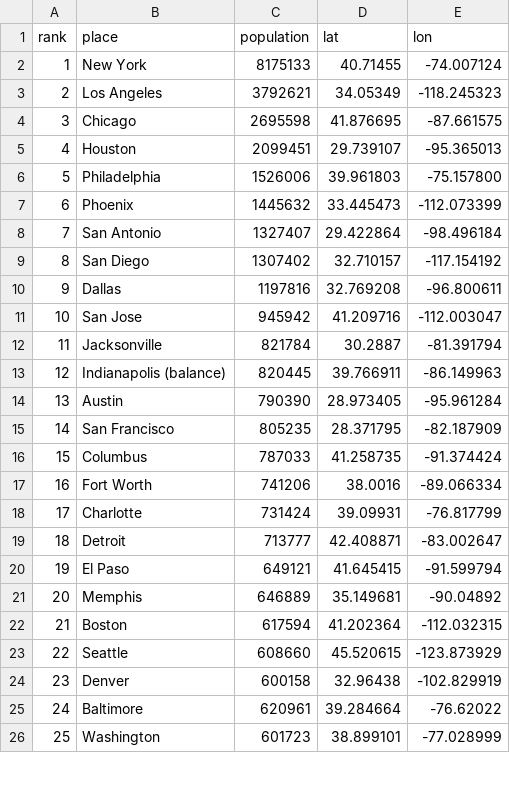
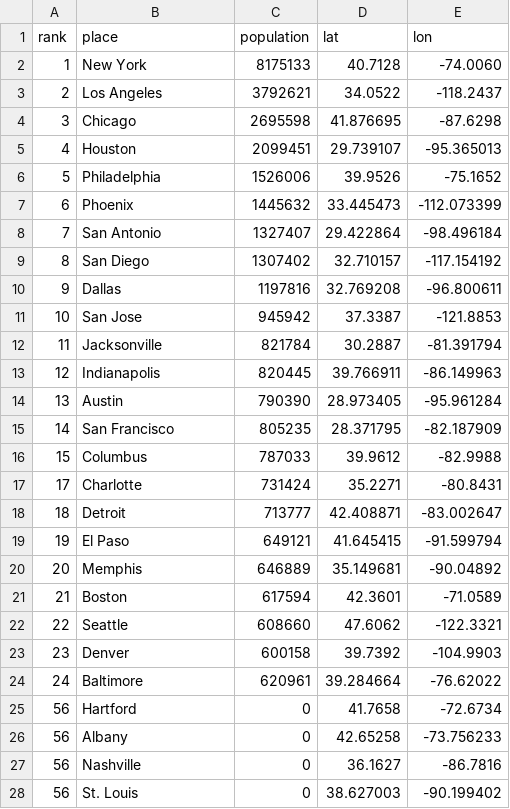
Before and after one commit to tay2001/DataVisualizationCSCI444, a CSV file: us-cities.csv, drawn as a sheet; only a part is shown; the shorter side is filled out with more unchanged rows; the diff covers the shown part only.

```diff
--- a/us-cities.csv
+++ b/us-cities.csv
@@ -1,7 +1,7 @@
 rank,place,population,lat,lon
-1,New York,8175133,40.71455,-74.007124
-2,Los Angeles,3792621,34.05349,-118.245323
-3,Chicago,2695598,41.876695,-87.661575
+1,New York,8175133,40.7128,-74.0060
+2,Los Angeles,3792621,34.0522,-118.2437
+3,Chicago,2695598,41.876695,-87.6298
 4,Houston,2099451,29.739107, -95.365013
-5,Philadelphia,1526006,39.961803, -75.157800
+5,Philadelphia,1526006,39.9526,-75.1652
 6,Phoenix,1445632,33.445473, -112.073399
@@ -10,10 +10,9 @@ rank,place,population,lat,lon
 9,Dallas,1197816,32.769208, -96.800611
-10,San Jose,945942,41.209716,-112.003047
+10,San Jose,945942,37.3387,-121.8853
 11,Jacksonville,821784,30.2887,-81.391794
-12,Indianapolis  (balance),820445,39.766911,-86.149963
+12,Indianapolis,820445,39.766911,-86.149963
 13,Austin,790390,28.973405,-95.961284
 14,San Francisco,805235,28.371795,-82.187909
-15,Columbus,787033,41.258735,-91.374424
-16,Fort Worth,741206,38.0016,-89.066334
-17,Charlotte,731424,39.09931,-76.817799
+15,Columbus,787033,39.9612,-82.9988
+17,Charlotte,731424,35.2271,-80.8431
 18,Detroit,713777,42.408871,-83.002647
@@ -21,5 +20,9 @@ rank,place,population,lat,lon
 20,Memphis,646889,35.149681,-90.04892
-21,Boston,617594,41.202364,-112.032315
-22,Seattle,608660,45.520615,-123.873929
-23,Denver,600158,32.96438,-102.829919
+21,Boston,617594,42.3601,-71.0589
+22,Seattle,608660,47.6062,-122.3321
+23,Denver,600158,39.7392,-104.9903
 24,Baltimore,620961,39.284664,-76.62022
+56,Hartford,0,41.7658,-72.6734
+56,Albany,0,42.65258,-73.756233
+56,Nashville,0,36.1627,-86.7816
+56,St. Louis, 0,38.627003,-90.199402
```
Also changed, not shown: 17 added rows, 6 removed rows and 20 edited cells elsewhere in this file, 7 other files.
